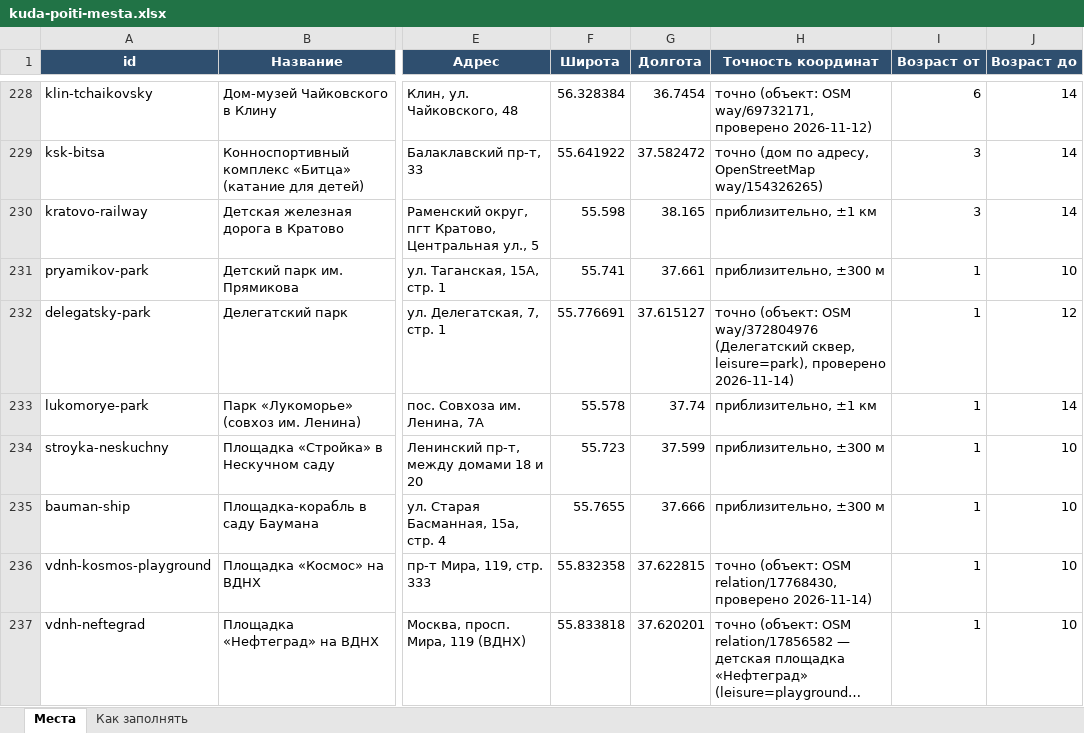
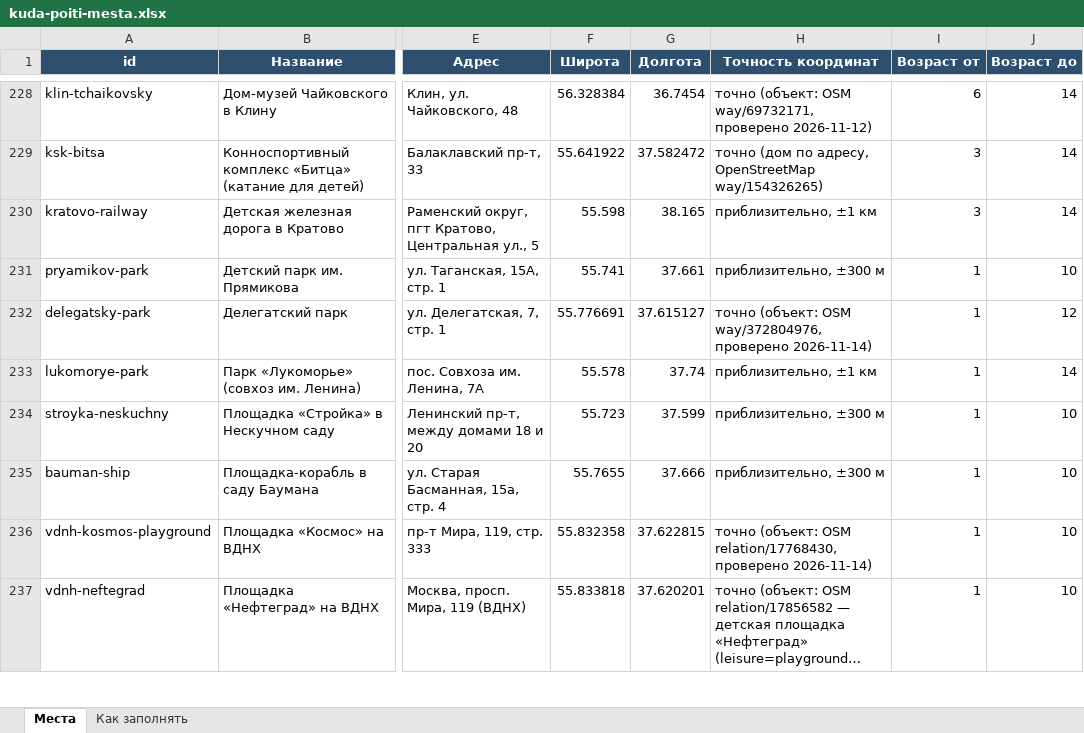
Before and after one commit to vadimsurov-apps/kudapoiti-data, an Excel workbook: data/kuda-poiti-mesta.xlsx, sheet Места, drawn as a sheet; only a part is shown, gaps mark what is left out; long unchanged cells end in …; values as stored, in another font and other column widths than the file's, no borders; the diff covers the shown part only; the diff names each change by its address in the sheet, - before the commit and + after, or states it on an @@ line.

```diff
--- a/data/kuda-poiti-mesta.xlsx (sheet Места)
+++ b/data/kuda-poiti-mesta.xlsx (sheet Места)
-H232 (Точность координат): …(объект: OSM way/372804976 (Делегатский сквер, leisure=park), проверено 2026-11-14)
+H232 (Точность координат): …(объект: OSM way/372804976, проверено 2026-11-14)
```
Also changed, not shown: 10 edited cells elsewhere in this sheet, data/parts/cafes.xlsx, data/parts/creative.xlsx, 9 other files.
